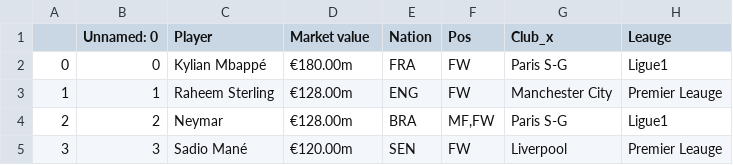
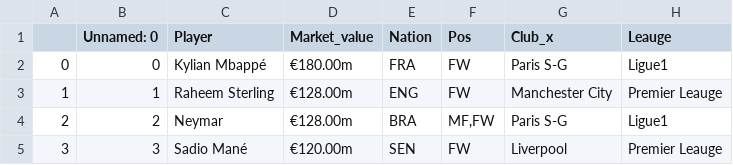
Before and after one commit to victor00hs/valor-mercado-jugador-futbol, a CSV file: data/Final.csv, drawn as a sheet; only a part is shown; the diff names each change by its address in the sheet, - before the commit and + after, or states it on an @@ line.

```diff
--- a/data/Final.csv
+++ b/data/Final.csv
-D1: Market value
+D1: Market_value
```
Also changed, not shown: 1 other file.
